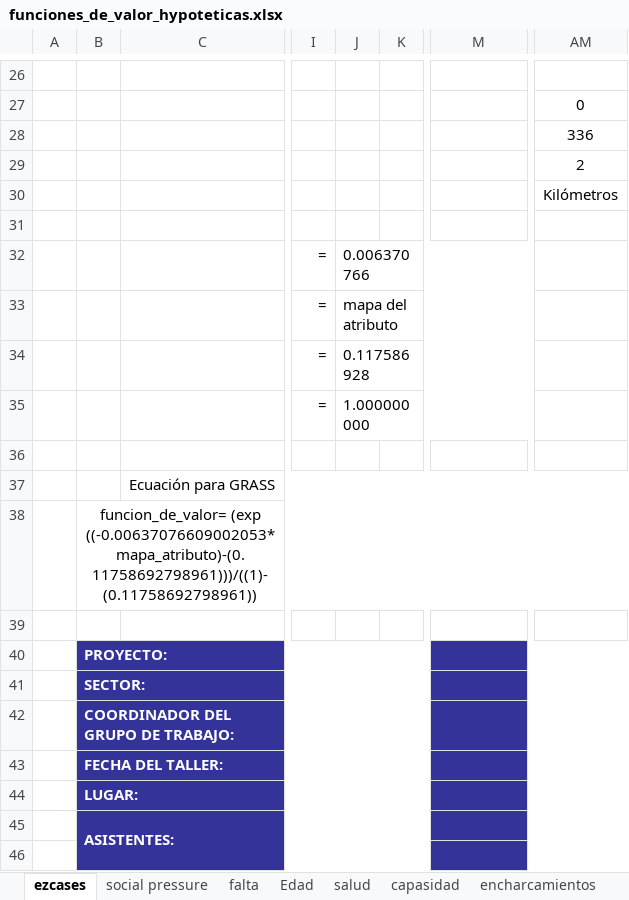
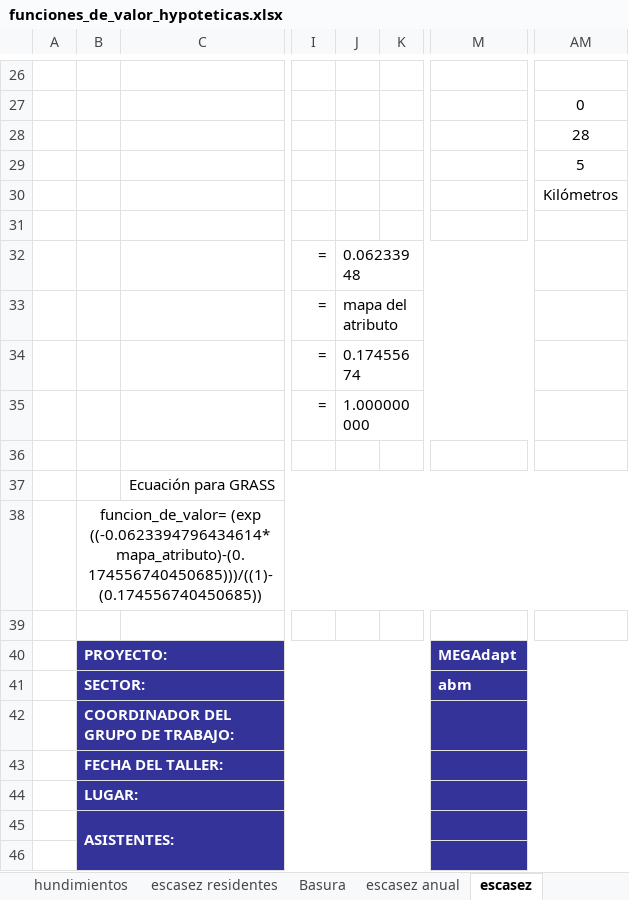
Before and after one commit to sostenibilidad-unam/SHV, an Excel workbook: model_description/funciones_de_valor_hypoteticas.xlsx, sheet escasez, drawn as a sheet; only a part is shown, gaps mark what is left out; values as stored, in another font and other column widths than the file's, no borders; charts and pictures not drawn; the diff covers the shown part only; the diff names each change by its address in the sheet, - before the commit and + after, or states it on an @@ line.

```diff
--- a/model_description/funciones_de_valor_hypoteticas.xlsx (sheet escasez)
+++ b/model_description/funciones_de_valor_hypoteticas.xlsx (sheet escasez)
-sheet tab: ezcases
+sheet tab: escasez
+sheet tab: hundimientos
+sheet tab: escasez residentes
+sheet tab: Basura
+sheet tab: escasez anual
-AM28: 336
+AM28: 28
-AM29: 2
+AM29: 5
-J32: 0.006370766
+J32: 0.06233948
-J34: 0.117586928
+J34: 0.17455674
-B38: funcion_de_valor= (exp ((-0.00637076609002053*mapa_atributo)-(0.11758692798961)))/((1)-(0.11758692798961))
+B38: funcion_de_valor= (exp ((-0.0623394796434614*mapa_atributo)-(0.174556740450685)))/((1)-(0.174556740450685))
-M40: (empty)
+M40: MEGAdapt
-M41: (empty)
+M41: abm
```
Also changed, not shown: 20 added rows and 20 removed rows elsewhere in this sheet, sheet encharcamientos, sheet falta, other sheet tabs, formulas that keep their value, charts or pictures.
